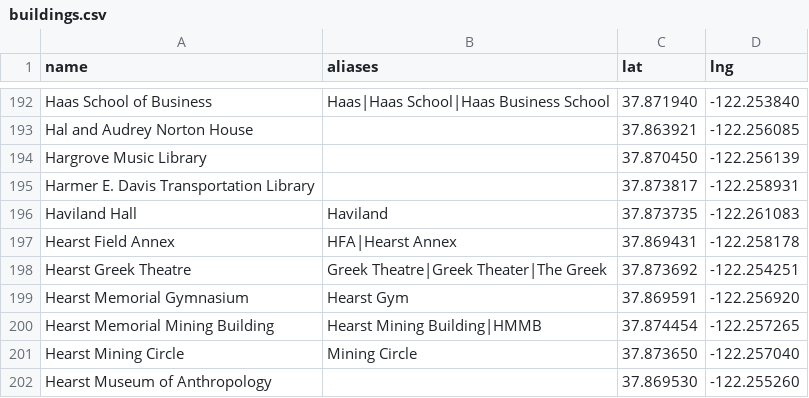
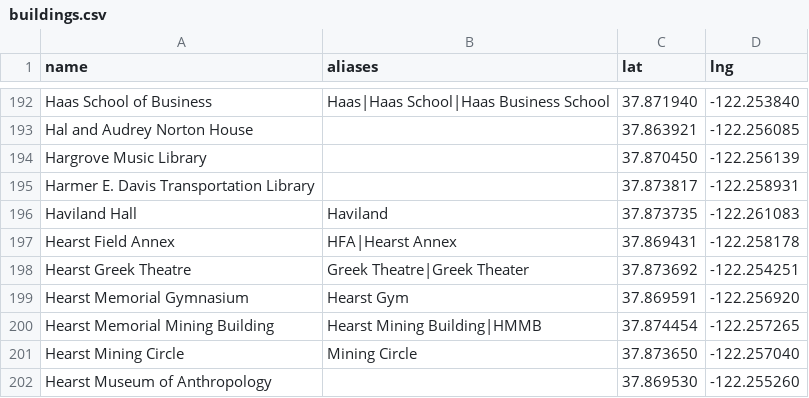
Before and after one commit to dmistry157/freeFood, a CSV file: data/buildings.csv, drawn as a sheet; only a part is shown, gaps mark what is left out.

```diff
--- a/data/buildings.csv
+++ b/data/buildings.csv
@@ -197,3 +197,3 @@ Haviland Hall,Haviland,37.873735,-122.261083
 Hearst Field Annex,HFA|Hearst Annex,37.869431,-122.258178
-Hearst Greek Theatre,Greek Theatre|Greek Theater|The Greek,37.873692,-122.254251
+Hearst Greek Theatre,Greek Theatre|Greek Theater,37.873692,-122.254251
 Hearst Memorial Gymnasium,Hearst Gym,37.869591,-122.256920
```
Also changed, not shown: 7 other files.
